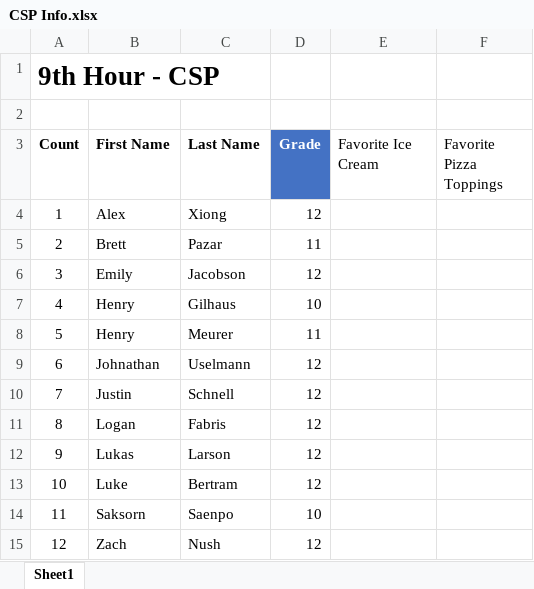
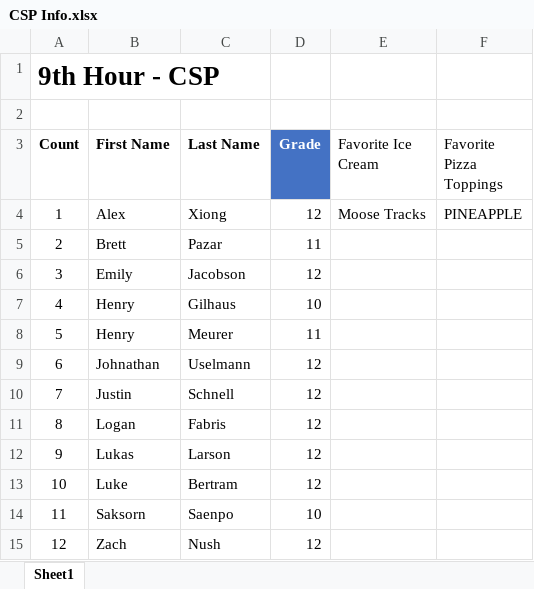
Before and after one commit to braatzki/csp-practice, an Excel workbook: CSP Info.xlsx, sheet Sheet1, drawn as a sheet; values as stored, in another font and other column widths than the file's, no borders; table styles not drawn; the diff names each change by its address in the sheet, - before the commit and + after, or states it on an @@ line.

Commit message:
Add files via upload

```diff
--- a/CSP Info.xlsx (sheet Sheet1)
+++ b/CSP Info.xlsx (sheet Sheet1)
-E4 (Favorite Ice Cream): (empty)
+E4 (Favorite Ice Cream): Moose Tracks
-F4 (Favorite Pizza Toppings): (empty)
+F4 (Favorite Pizza Toppings): PINEAPPLE
```
